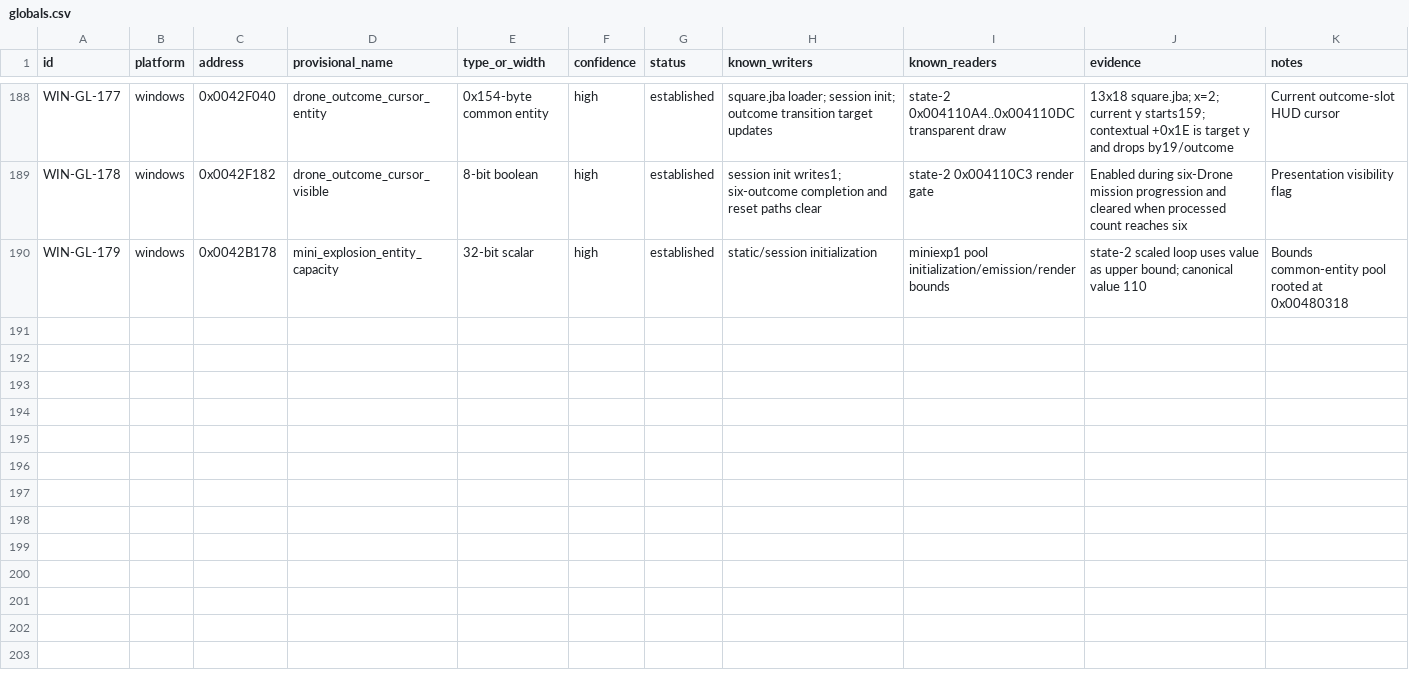
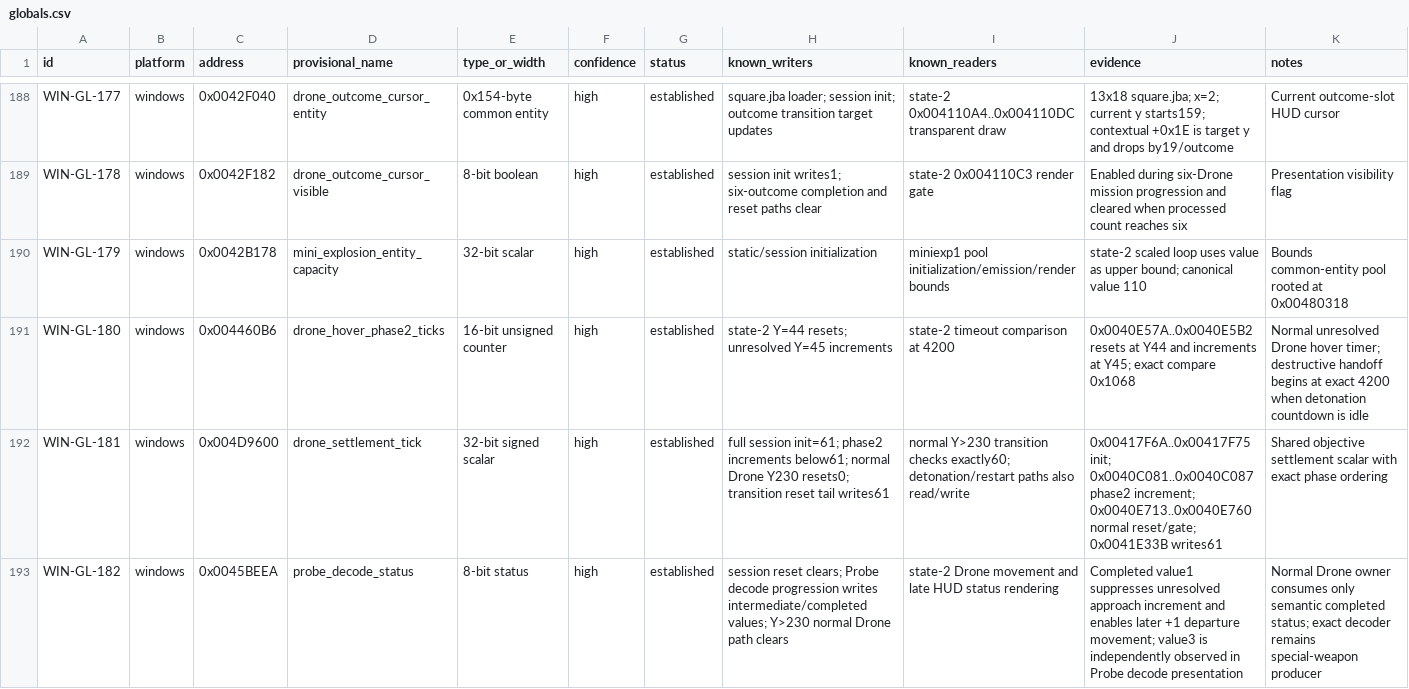
Before and after one commit to adamjvr/Drone, a CSV file: reverse/ledger/globals.csv, drawn as a sheet; only a part is shown, gaps mark what is left out.

```diff
--- a/reverse/ledger/globals.csv
+++ b/reverse/ledger/globals.csv
@@ -190 +190,4 @@ WIN-GL-178,windows,0x0042F182,drone_outcome_cursor_visible,8-bit boolean,high,es
 WIN-GL-179,windows,0x0042B178,mini_explosion_entity_capacity,32-bit scalar,high,established,static/session initialization,miniexp1 pool initialization/emission/render bounds,state-2 scaled loop uses value as upper bound; canonical value 110,Bounds common-entity pool rooted at 0x00480318
+WIN-GL-180,windows,0x004460B6,drone_hover_phase2_ticks,16-bit unsigned counter,high,established,state-2 Y=44 resets; unresolved Y=45 increments,state-2 timeout comparison at 4200,0x0040E57A..0x0040E5B2 resets at Y44 and increments at Y45; exact compare 0x1068,Normal unresolved Drone hover timer; destructive handoff begins at exact 4200 when detonation countdown is idle
+WIN-GL-181,windows,0x004D9600,drone_settlement_tick,32-bit signed scalar,high,established,full session init=61; phase2 increments below61; normal Drone Y230 resets0; transition reset tail writes61,normal Y>230 transition checks exactly60; detonation/restart paths also read/write,0x00417F6A..0x00417F75 init; 0x0040C081..0x0040C087 phase2 increment; 0x0040E713..0x0040E760 normal reset/gate; 0x0041E33B writes61,Shared objective settlement scalar with exact phase ordering
+WIN-GL-182,windows,0x0045BEEA,probe_decode_status,8-bit status,high,established,session reset clears; Probe decode progression writes intermediate/completed values; Y>230 normal Drone path clears,state-2 Drone movement and late HUD status rendering,Completed value1 suppresses unresolved approach increment and enables later +1 departure movement; value3 is independently observed in Probe decode presentation,Normal Drone owner consumes only semantic completed status; exact decoder remains special-weapon producer
```
Also changed, not shown: reverse/ledger/findings.csv, 13 other files.
